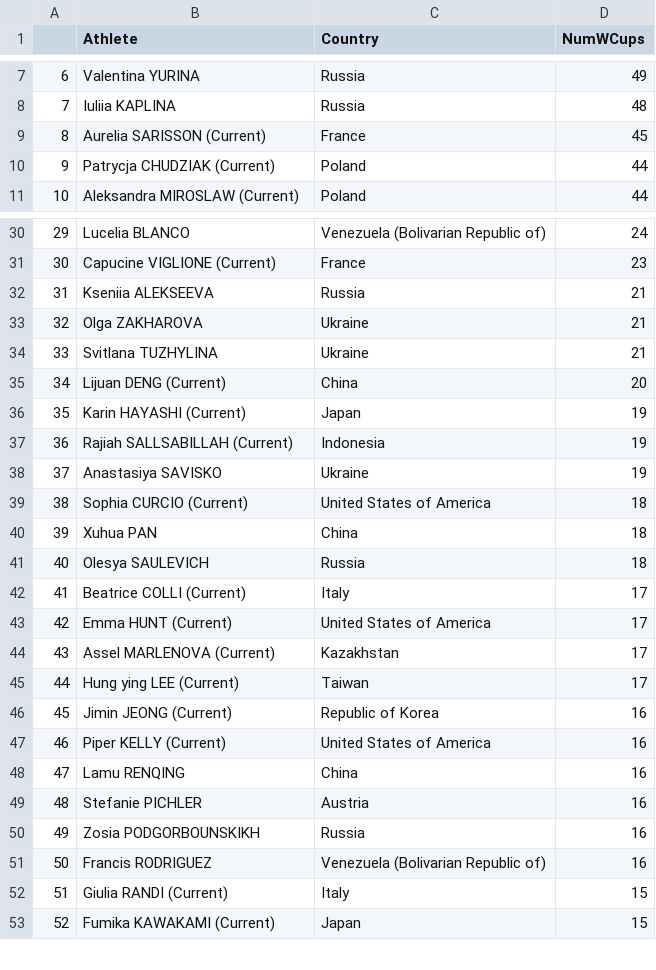
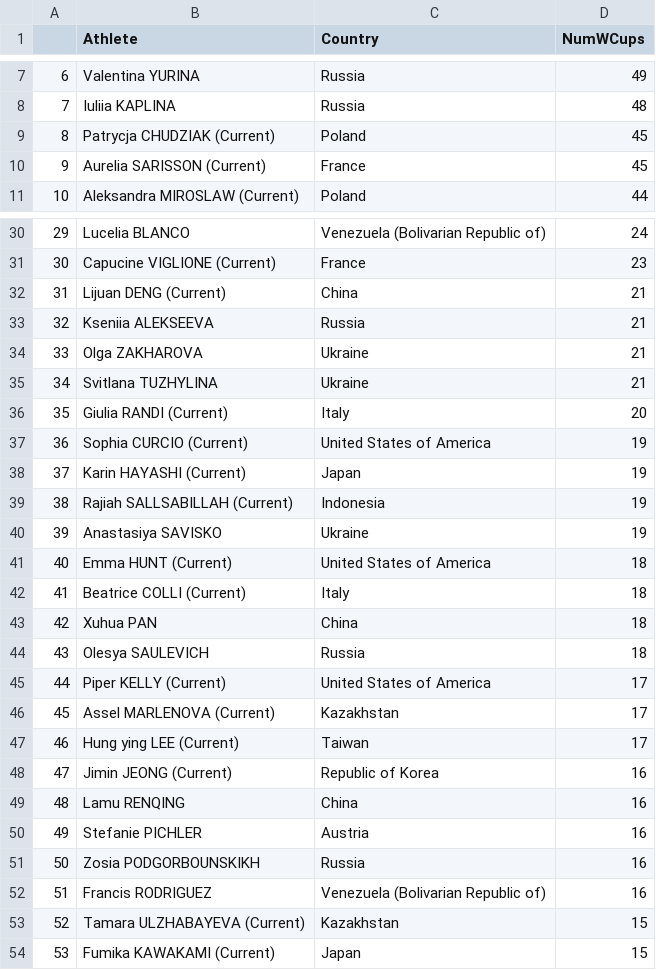
Before and after one commit to paulhighams/ifsc-analysis, a CSV file: WorldCups/report_files/Number_of_Speed_World_Cups_attended_female_Top_20.csv, drawn as a sheet; only a part is shown, gaps mark what is left out; removed rows and columns are numbered as before the commit, all else as after; the diff covers the shown part only; the diff names each change by its address in the sheet, - before the commit and + after, or states it on an @@ line.

```diff
--- a/WorldCups/report_files/Number_of_Speed_World_Cups_attended_female_Top_20.csv
+++ b/WorldCups/report_files/Number_of_Speed_World_Cups_attended_female_Top_20.csv
+row 9: 8 | Patrycja CHUDZIAK (Current) | Poland | 45
@@ column A renumbered from row 10 down @@
-row 10: 9 | Patrycja CHUDZIAK (Current) | Poland | 44
+row 32: 31 | Lijuan DENG (Current) | China | 21
-row 35: 34 | Lijuan DENG (Current) | China | 20
+row 36: 35 | Giulia RANDI (Current) | Italy | 20
+row 37: 36 | Sophia CURCIO (Current) | United States of America | 19
-B41 (Athlete): Sophia CURCIO (Current)
+B41 (Athlete): Emma HUNT (Current)
+row 42: 41 | Beatrice COLLI (Current) | Italy | 18
-row 42: 41 | Beatrice COLLI (Current) | Italy | 17
-B45 (Athlete): Emma HUNT (Current)
+B45 (Athlete): Piper KELLY (Current)
-row 47: 46 | Piper KELLY (Current) | United States of America | 16
-row 52: 51 | Giulia RANDI (Current) | Italy | 15
+row 53: 52 | Tamara ULZHABAYEVA (Current) | Kazakhstan | 15
```
Also changed, not shown: 16 added rows, 16 removed rows and 3 edited cells elsewhere in this file, AllComps/report_files/athlete_stats_all_disciplines_male.csv, AllComps/report_files/last_3_years_world_cups_speed.csv, 32 other files.
